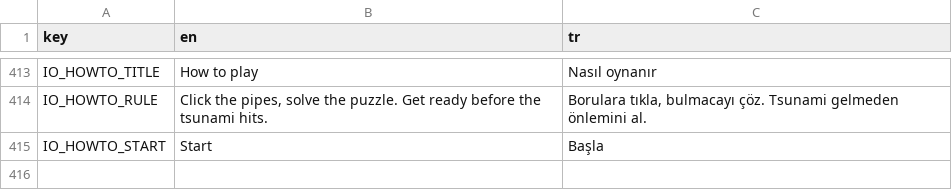
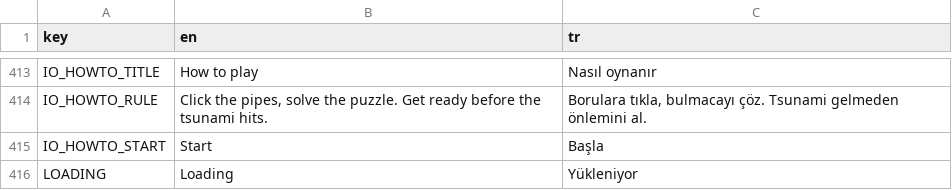
Before and after one commit to memoksin/3play, a CSV file: locale/strings.csv, drawn as a sheet; only a part is shown, gaps mark what is left out.

Commit message:
feat: run loading cover, fire intro skip without a stall, escape into edge smoke
- Loading cover after the role pick: small still globe, Yükleniyor..., a bar Game steps per warm-up stage (nothing spins: warm-up frames last 0.5-1 s)
- Fire: Game draws the play look once in the off-screen warm-up (warm_view), the intro skip stall drops from ~155 ms to ~44 ms
- Fire escape: the farmer runs straight into a smoke bank on the slab's south edge and is gone inside it, never past the edge
- Result card: smaller Oyna glow so it stays off the text
- test_fire_ux: duplicate variable (silent parse error) fixed

```diff
--- a/locale/strings.csv
+++ b/locale/strings.csv
@@ -415 +415,2 @@ IO_HOWTO_RULE,"Click the pipes, solve the puzzle. Get ready before the tsunami h
 IO_HOWTO_START,Start,Başla
+LOADING,Loading,Yükleniyor
```
Also changed, not shown: 14 other files.
